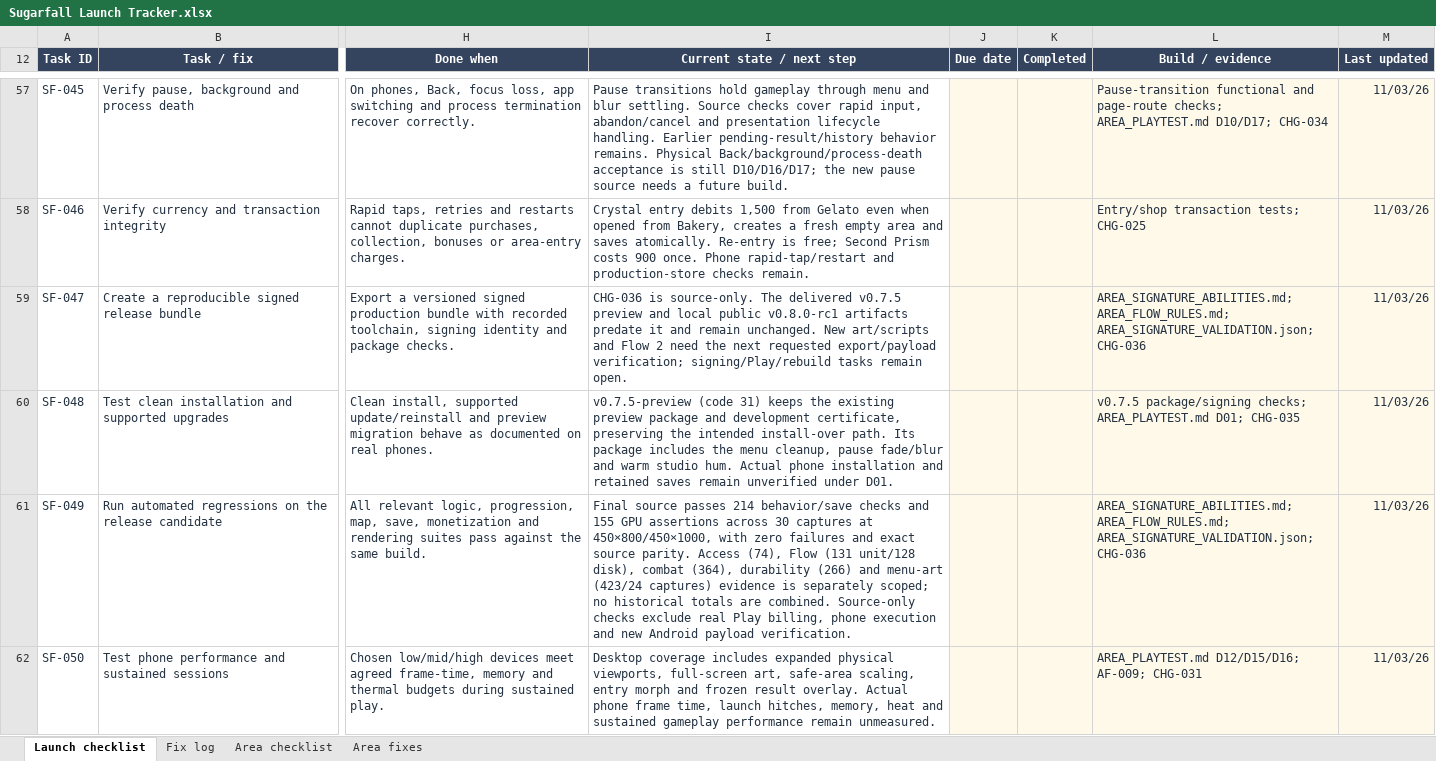
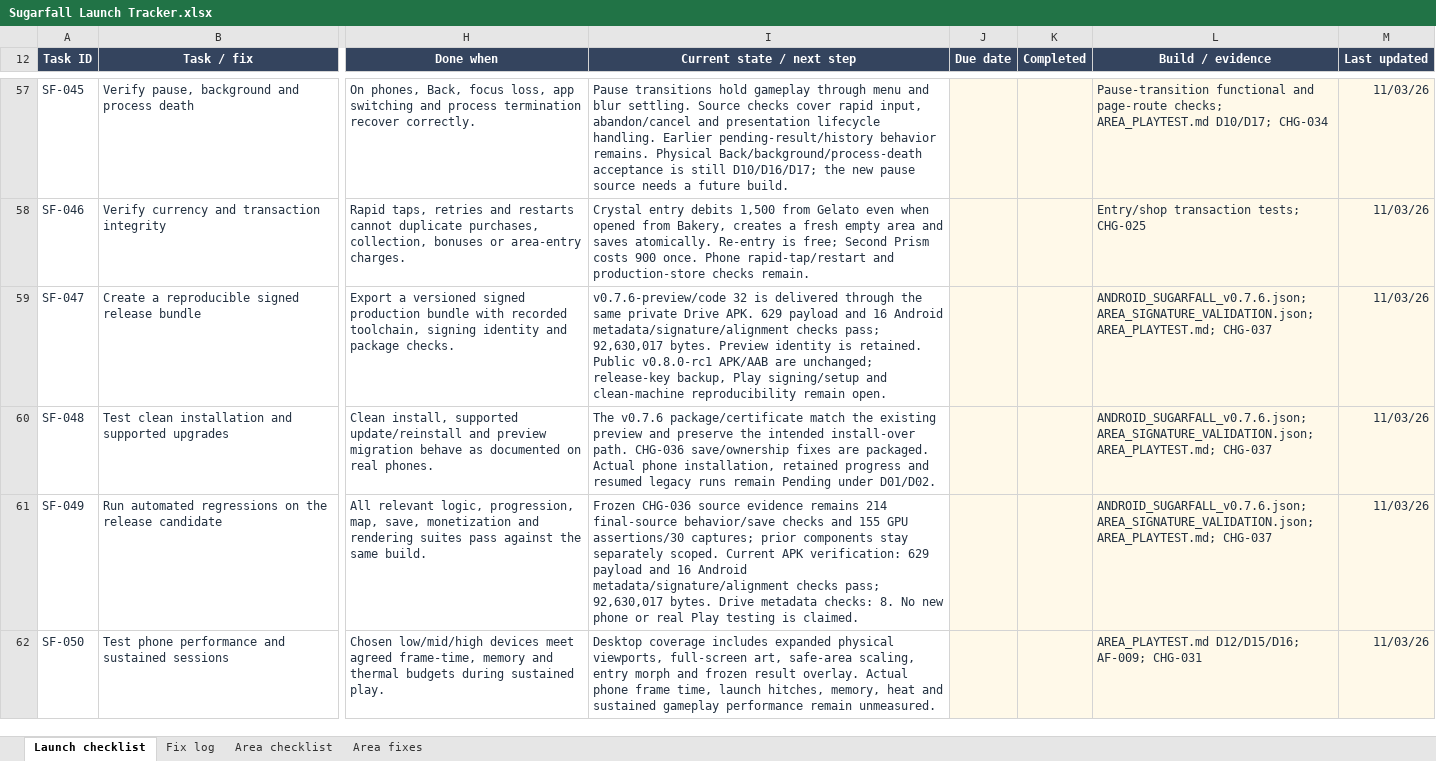
Before and after one commit to Qriscuit/SugarFall, an Excel workbook: outputs/launch-tracker-01a18eec/Sugarfall Launch Tracker.xlsx, sheet Launch checklist, drawn as a sheet; only a part is shown, gaps mark what is left out; values as stored, in another font and other column widths than the file's, no borders; conditional formats and table styles not drawn; the diff covers the shown part only; the diff names each change by its address in the sheet, - before the commit and + after, or states it on an @@ line.

Commit message:
Deliver v0.7.6 Android preview with area abilities and themed menus

```diff
--- a/outputs/launch-tracker-01a18eec/Sugarfall Launch Tracker.xlsx (sheet Launch checklist)
+++ b/outputs/launch-tracker-01a18eec/Sugarfall Launch Tracker.xlsx (sheet Launch checklist)
-I59 (Current state / next step): CHG-036 is source-only. The delivered v0.7.5 preview and local public v0.8.0-rc1 artifacts predate it and remain unchanged. New art/scripts and Flow 2 need the next requested export/payload verification; signing/Play/rebuild tasks remain open.
+I59 (Current state / next step): v0.7.6-preview/code 32 is delivered through the same private Drive APK. 629 payload and 16 Android metadata/signature/alignment checks pass; 92,630,017 bytes. Preview identity is retained. Public v0.8.0-rc1 APK/AAB are unchanged; release-key backup, Play signing/setup and clean-machine reproducibility remain open.
-L59 (Build / evidence): AREA_SIGNATURE_ABILITIES.md; AREA_FLOW_RULES.md; AREA_SIGNATURE_VALIDATION.json; CHG-036
+L59 (Build / evidence): ANDROID_SUGARFALL_v0.7.6.json; AREA_SIGNATURE_VALIDATION.json; AREA_PLAYTEST.md; CHG-037
-I60 (Current state / next step): v0.7.5-preview (code 31) keeps the existing preview package and development certificate, preserving the intended install-over path. Its package includes the menu cleanup, pause fade/blur and warm studio hum. Actual phone installation and retained saves remain unverified under D01.
+I60 (Current state / next step): The v0.7.6 package/certificate match the existing preview and preserve the intended install-over path. CHG-036 save/ownership fixes are packaged. Actual phone installation, retained progress and resumed legacy runs remain Pending under D01/D02.
-L60 (Build / evidence): v0.7.5 package/signing checks; AREA_PLAYTEST.md D01; CHG-035
+L60 (Build / evidence): ANDROID_SUGARFALL_v0.7.6.json; AREA_SIGNATURE_VALIDATION.json; AREA_PLAYTEST.md; CHG-037
-I61 (Current state / next step): Final source passes 214 behavior/save checks and 155 GPU assertions across 30 captures at 450×800/450×1000, with zero failures and exact source parity. Access (74), Flow (131 unit/128 disk), combat (364), durability (266) and menu-art (423/24 captures) evidence is separately scoped; no historical totals are combined. Source-only checks exclude real Play billing, phone execution and new Android payload verification.
+I61 (Current state / next step): Frozen CHG-036 source evidence remains 214 final-source behavior/save checks and 155 GPU assertions/30 captures; prior components stay separately scoped. Current APK verification: 629 payload and 16 Android metadata/signature/alignment checks pass; 92,630,017 bytes. Drive metadata checks: 8. No new phone or real Play testing is claimed.
-L61 (Build / evidence): AREA_SIGNATURE_ABILITIES.md; AREA_FLOW_RULES.md; AREA_SIGNATURE_VALIDATION.json; CHG-036
+L61 (Build / evidence): ANDROID_SUGARFALL_v0.7.6.json; AREA_SIGNATURE_VALIDATION.json; AREA_PLAYTEST.md; CHG-037
```
Also changed, not shown: 6 edited cells elsewhere in this sheet, sheet Area checklist, sheet Fix log, sheet Area fixes, 33 other files.
